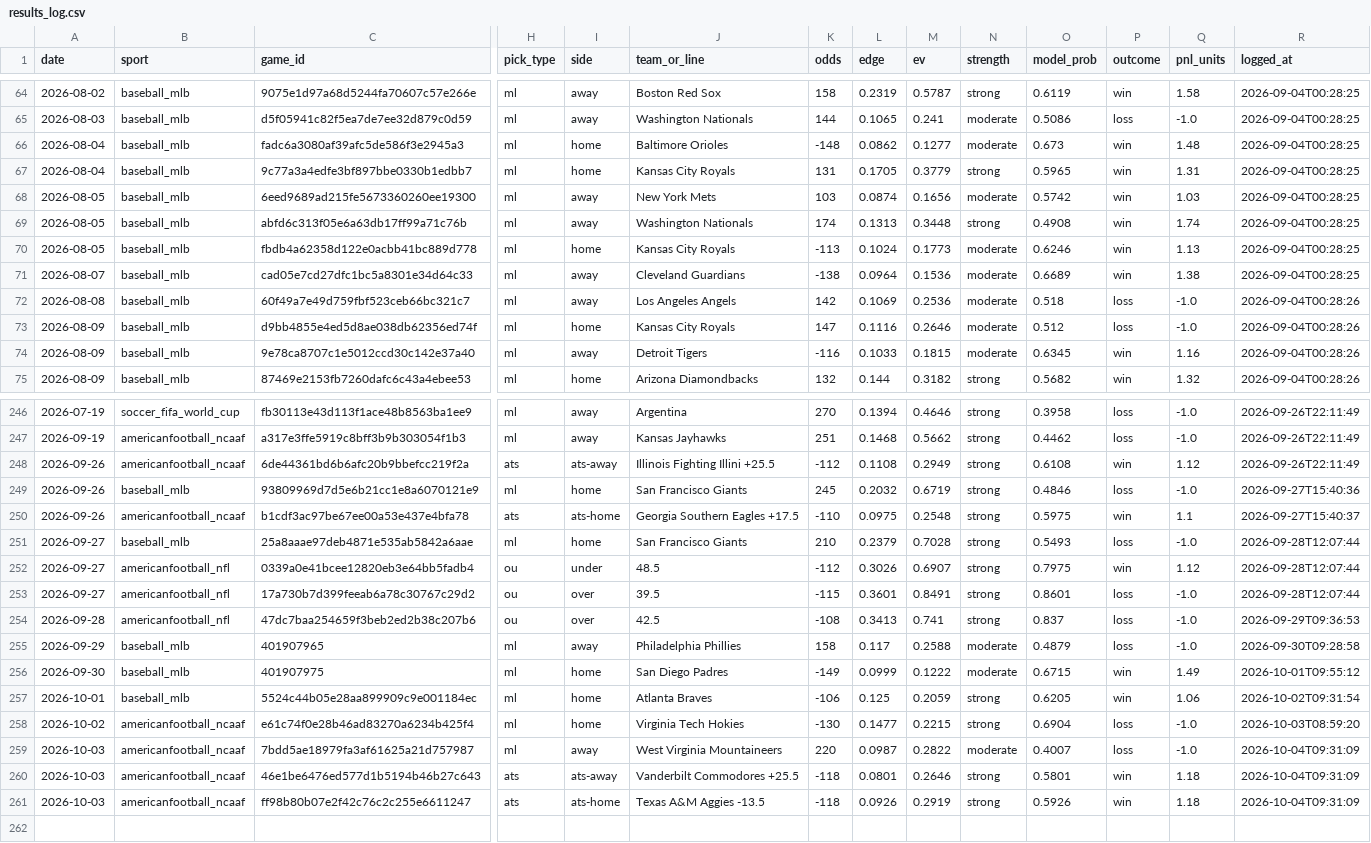
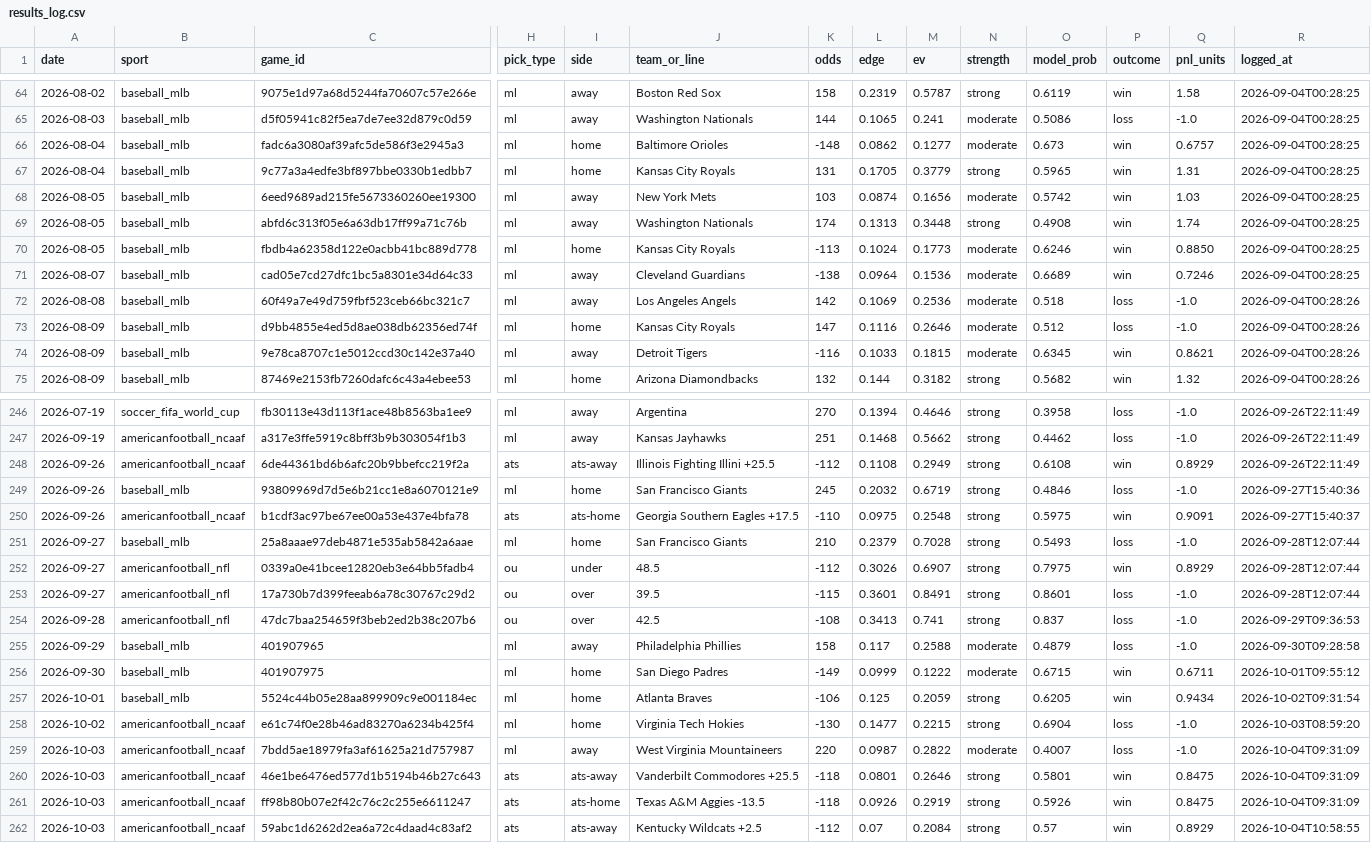
Before and after one commit to pdaly42/sports-edge, a CSV file: results_log.csv, drawn as a sheet; only a part is shown, gaps mark what is left out; rows hold the shown columns only; the diff covers the shown part only; the diff names each change by its address in the sheet, - before the commit and + after, or states it on an @@ line.

```diff
--- a/results_log.csv
+++ b/results_log.csv
-Q66 (pnl_units): 1.48
+Q66 (pnl_units): 0.6757
-Q70 (pnl_units): 1.13
+Q70 (pnl_units): 0.8850
-Q71 (pnl_units): 1.38
+Q71 (pnl_units): 0.7246
-Q74 (pnl_units): 1.16
+Q74 (pnl_units): 0.8621
-Q248 (pnl_units): 1.12
+Q248 (pnl_units): 0.8929
-Q250 (pnl_units): 1.1
+Q250 (pnl_units): 0.9091
-Q252 (pnl_units): 1.12
+Q252 (pnl_units): 0.8929
-Q256 (pnl_units): 1.49
+Q256 (pnl_units): 0.6711
-Q257 (pnl_units): 1.06
+Q257 (pnl_units): 0.9434
-Q260:Q261 (pnl_units): 1.18
+Q260:Q261 (pnl_units): 0.8475
+row 262: 2026-10-03 | americanfootball_ncaaf | 59abc1d6262d2ea6a72c4daad4c83af2 | ats | ats-away | Kentucky Wildcats +2.5 | -112 | 0.07 | 0.2084 | strong | 0.57 | win | 0.8929 | 2026-10-04T10:58:55
```
Also changed, not shown: 36 edited cells elsewhere in this file, 2 other files.
